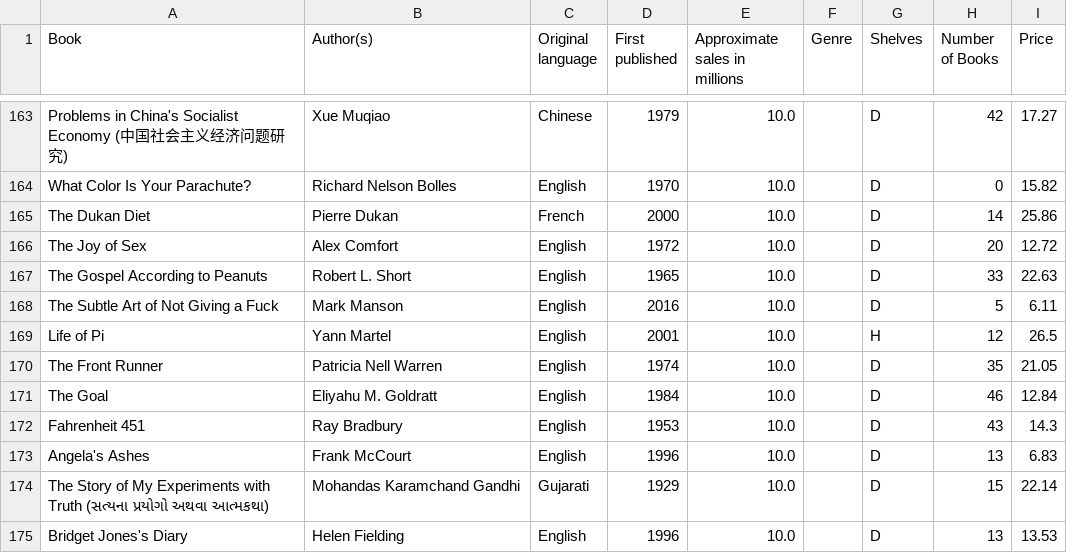
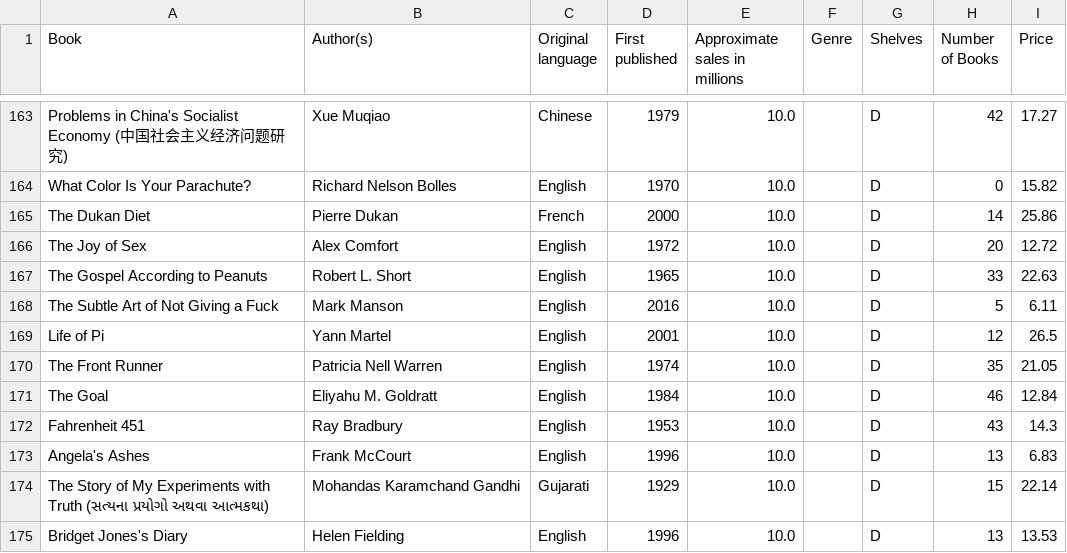
Before and after one commit to laggyDev/Bookstore-Management-System, a CSV file: best-selling-books.csv, drawn as a sheet; only a part is shown, gaps mark what is left out.

```diff
--- a/best-selling-books.csv
+++ b/best-selling-books.csv
@@ -168,3 +168,3 @@ The Gospel According to Peanuts,Robert L. Short,English,1965,10.0,,D,33,22.63
 The Subtle Art of Not Giving a Fuck,Mark Manson,English,2016,10.0,,D,5,6.11
-Life of Pi,Yann Martel,English,2001,10.0,,H,12,26.5
+Life of Pi,Yann Martel,English,2001,10.0,,D,12,26.5
 The Front Runner,Patricia Nell Warren,English,1974,10.0,,D,35,21.05
```
Also changed, not shown: 1 other file.
